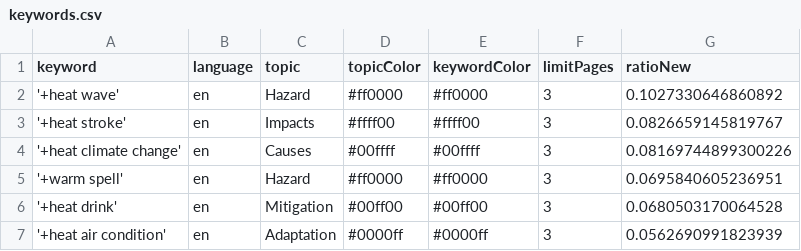
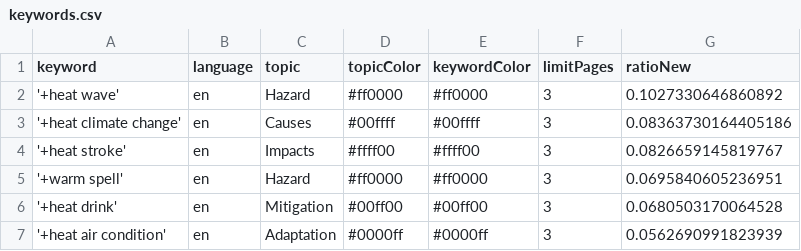
Before and after one commit to magaliekathrin-news/HeatIsComing, a CSV file: keywords.csv, drawn as a sheet.

```diff
--- a/keywords.csv
+++ b/keywords.csv
@@ -2,4 +2,4 @@ keyword,language,topic,topicColor,keywordColor,limitPages,ratioNew
 '+heat wave',en,Hazard,#ff0000,#ff0000,3,0.1027330646860892
+'+heat climate change',en,Causes,#00ffff,#00ffff,3,0.08363730164405186
 '+heat stroke',en,Impacts,#ffff00,#ffff00,3,0.0826659145819767
-'+heat climate change',en,Causes,#00ffff,#00ffff,3,0.08169744899300226
 '+warm spell',en,Hazard,#ff0000,#ff0000,3,0.0695840605236951
```
Also changed, not shown: csv/news_2026_06.csv, 2 other files.
